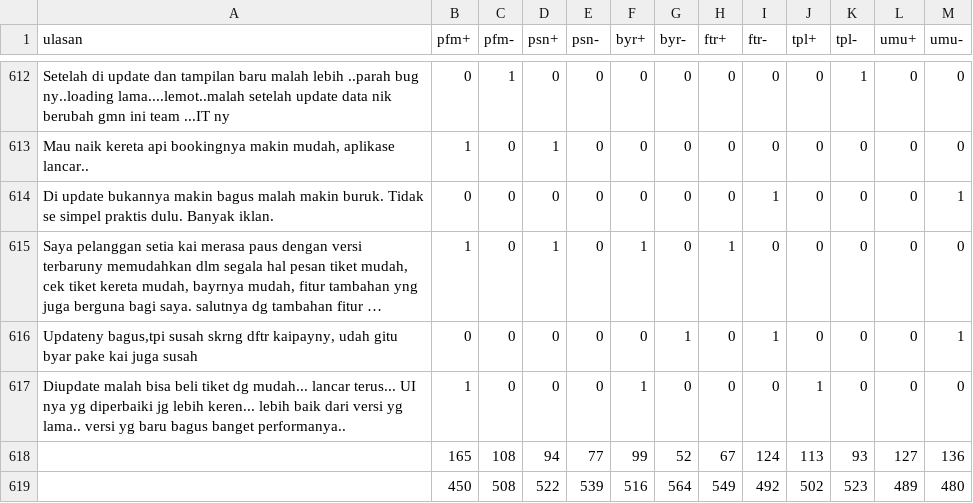
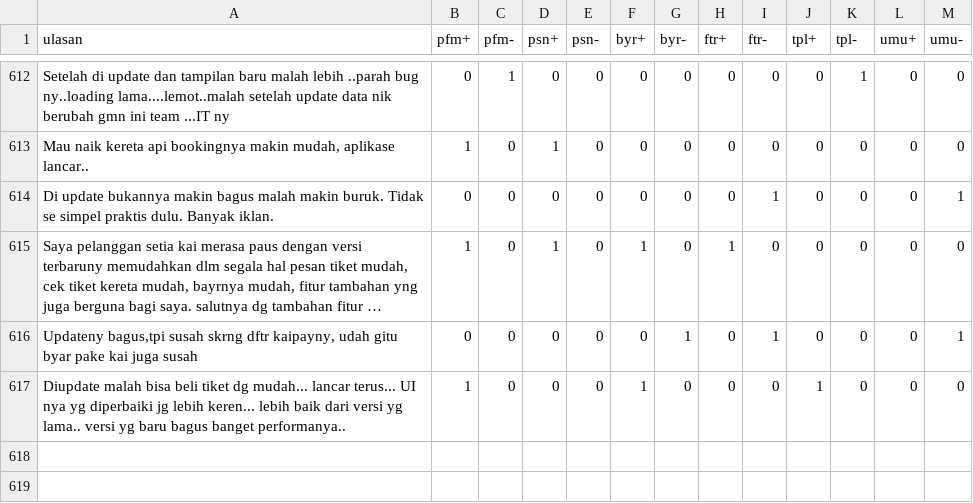
Before and after one commit to sofyitahm/SKRIPSI, a CSV file: resampling-3.csv, drawn as a sheet; only a part is shown, gaps mark what is left out; long unchanged cells end in …; the diff names each change by its address in the sheet, - before the commit and + after, or states it on an @@ line.

Commit message:
Update resampling-3.csv

```diff
--- a/resampling-3.csv
+++ b/resampling-3.csv
-row 618:  | 165 | 108 | 94 | 77 | 99 | 52 | 67 | 124 | 113 | 93 | 127 | 136
-row 619:  | 450 | 508 | 522 | 539 | 516 | 564 | 549 | 492 | 502 | 523 | 489 | 480
```
